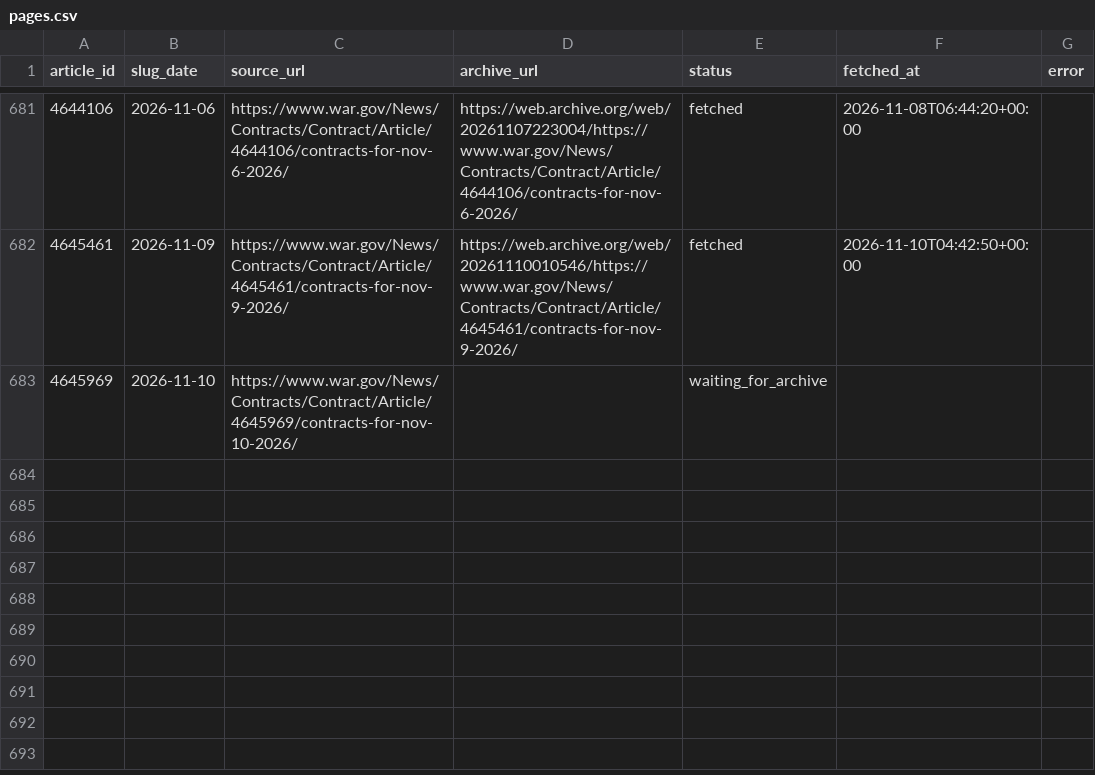
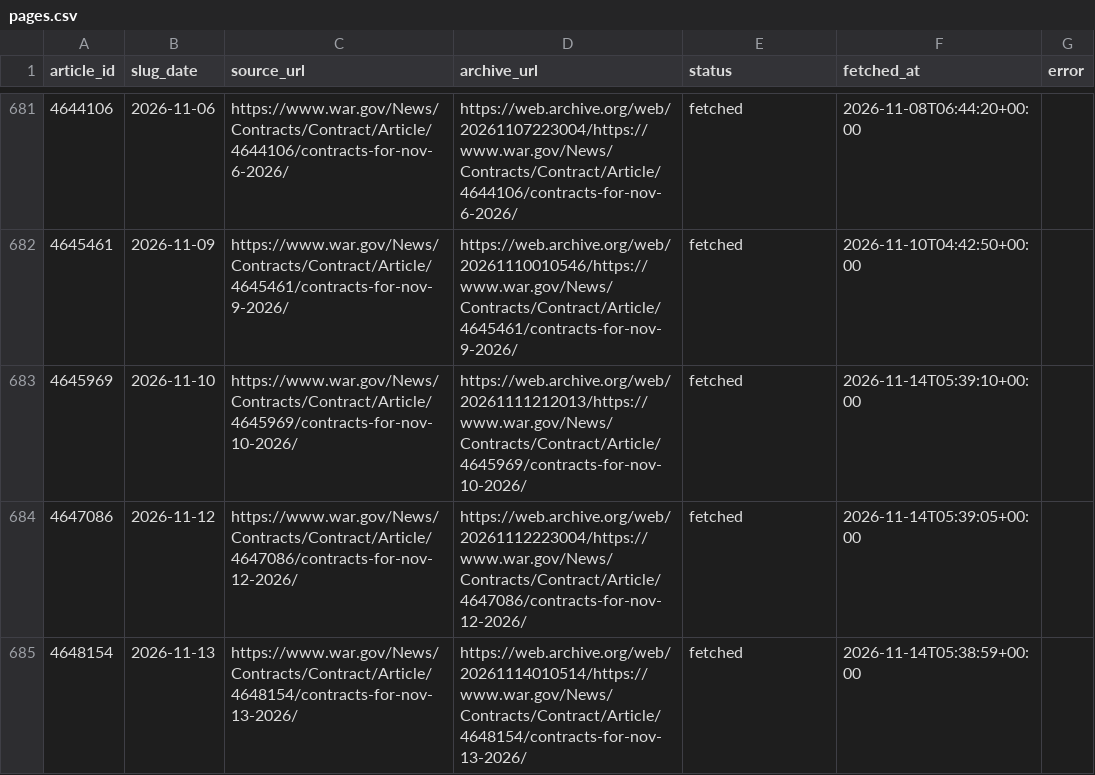
Before and after one commit to apersonli55555/hangar, a CSV file: data/pages.csv, drawn as a sheet; only a part is shown, gaps mark what is left out.

Commit message:
data: daily update 2026-11-14

```diff
--- a/data/pages.csv
+++ b/data/pages.csv
@@ -682,2 +682,4 @@ article_id,slug_date,source_url,archive_url,status,fetched_at,error
 4645461,2026-11-09,https://www.war.gov/News/Contracts/Contract/Article/4645461/contracts-for-nov-9-2026/,https://web.archive.org/web/20261110010546/https://www.war.gov/News/Contracts/Contract/Article/4645461/contracts-for-nov-9-2026/,fetched,2026-11-10T04:42:50+00:00,
-4645969,2026-11-10,https://www.war.gov/News/Contracts/Contract/Article/4645969/contracts-for-nov-10-2026/,,waiting_for_archive,,
+4645969,2026-11-10,https://www.war.gov/News/Contracts/Contract/Article/4645969/contracts-for-nov-10-2026/,https://web.archive.org/web/20261111212013/https://www.war.gov/News/Contracts/Contract/Article/4645969/contracts-for-nov-10-2026/,fetched,2026-11-14T05:39:10+00:00,
+4647086,2026-11-12,https://www.war.gov/News/Contracts/Contract/Article/4647086/contracts-for-nov-12-2026/,https://web.archive.org/web/20261112223004/https://www.war.gov/News/Contracts/Contract/Article/4647086/contracts-for-nov-12-2026/,fetched,2026-11-14T05:39:05+00:00,
+4648154,2026-11-13,https://www.war.gov/News/Contracts/Contract/Article/4648154/contracts-for-nov-13-2026/,https://web.archive.org/web/20261114010514/https://www.war.gov/News/Contracts/Contract/Article/4648154/contracts-for-nov-13-2026/,fetched,2026-11-14T05:38:59+00:00,
```
Also changed, not shown: data/coverage.csv, data/page_report.csv, 5 other files.
